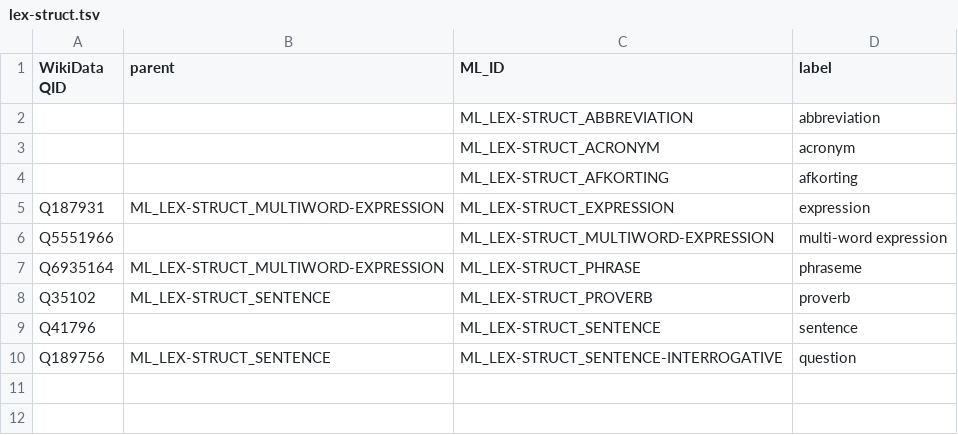
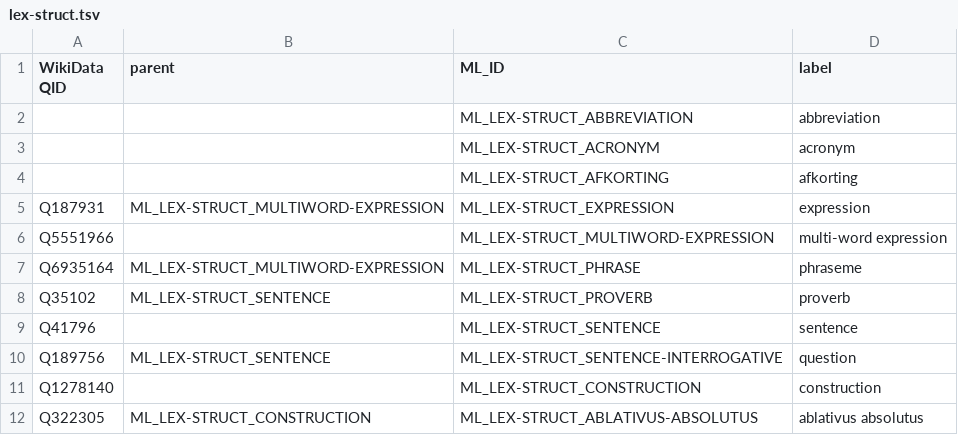
Before and after one commit to rhythmus/MetaLang, a TSV file: data/concepts/lex-struct.tsv, drawn as a sheet.

Commit message:
feat: expand grammatical and syntactic coverage
Add core functional roles (subject, object, predicate) to the
syntactic-relation domain. Expand lexical structures with complex
constructions like ablativus absolutus, and add missing verb forms
(gerund, gerundive) to morphology.

```diff
--- a/data/concepts/lex-struct.tsv
+++ b/data/concepts/lex-struct.tsv
@@ -10 +10,3 @@ Q41796		ML_LEX-STRUCT_SENTENCE	sentence
 Q189756	ML_LEX-STRUCT_SENTENCE	ML_LEX-STRUCT_SENTENCE-INTERROGATIVE	question
+Q1278140		ML_LEX-STRUCT_CONSTRUCTION	construction
+Q322305	ML_LEX-STRUCT_CONSTRUCTION	ML_LEX-STRUCT_ABLATIVUS-ABSOLUTUS	ablativus absolutus
```
Also changed, not shown: data/concepts/morph-value.tsv, 1 other file.
